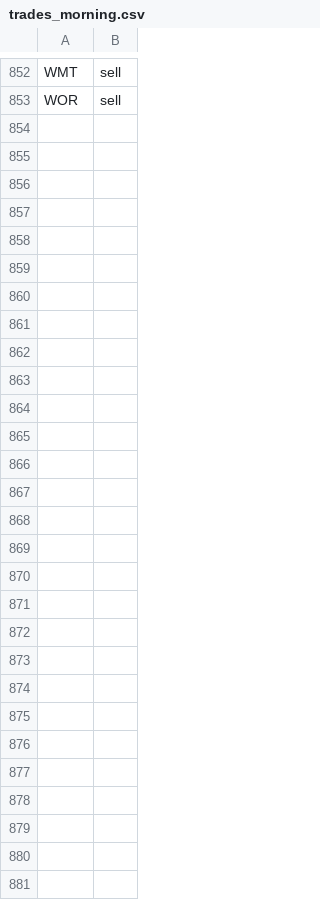
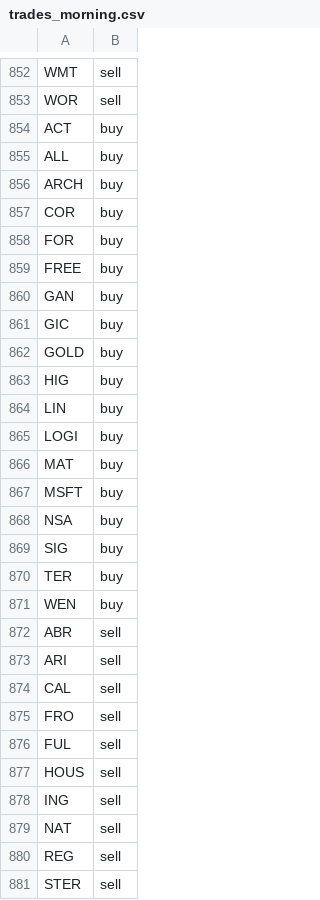
Before and after one commit to jolie-mcdonnell/llm_trader, a CSV file: data/trades_morning.csv, drawn as a sheet; only a part is shown, gaps mark what is left out; the diff names each change by its address in the sheet, - before the commit and + after, or states it on an @@ line.

```diff
--- a/data/trades_morning.csv
+++ b/data/trades_morning.csv
+row 854: ACT | buy
+row 855: ALL | buy
+row 856: ARCH | buy
+row 857: COR | buy
+row 858: FOR | buy
+row 859: FREE | buy
+row 860: GAN | buy
+row 861: GIC | buy
+row 862: GOLD | buy
+row 863: HIG | buy
+row 864: LIN | buy
+row 865: LOGI | buy
+row 866: MAT | buy
+row 867: MSFT | buy
+row 868: NSA | buy
+row 869: SIG | buy
+row 870: TER | buy
+row 871: WEN | buy
+row 872: ABR | sell
+row 873: ARI | sell
+row 874: CAL | sell
+row 875: FRO | sell
+row 876: FUL | sell
+row 877: HOUS | sell
+row 878: ING | sell
+row 879: NAT | sell
+row 880: REG | sell
+row 881: STER | sell
```
